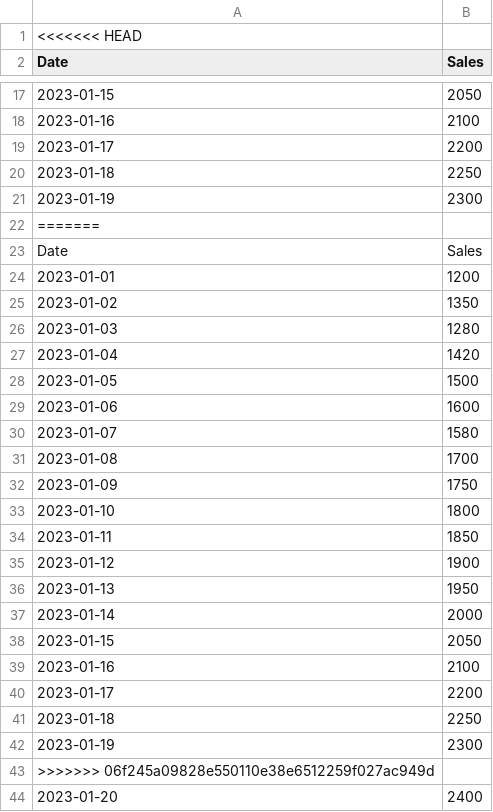
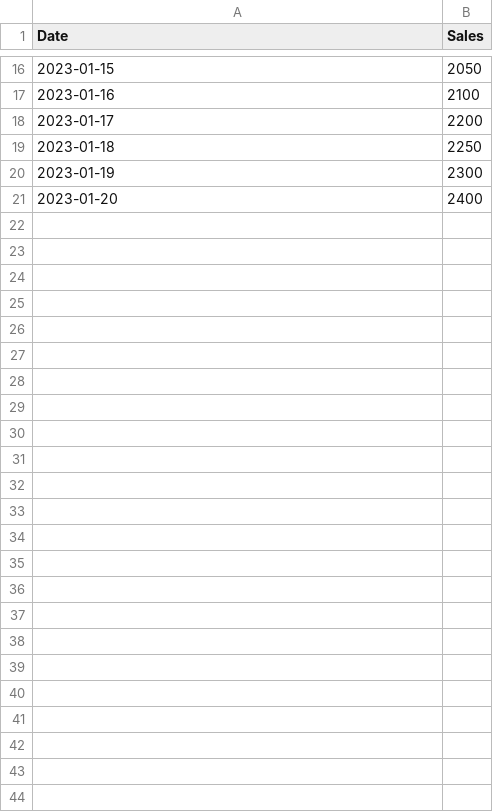
Before and after one commit to DIVYA-SH15/Sales_Forecasting_Business, a CSV file: sales.csv, drawn as a sheet; only a part is shown, gaps mark what is left out; the diff names each change by its address in the sheet, - before the commit and + after, or states it on an @@ line.

```diff
--- a/sales.csv
+++ b/sales.csv
-row 1: <<<<<<< HEAD
-row 22: =======
-row 23: Date | Sales
-row 24: 2023-01-01 | 1200
-row 25: 2023-01-02 | 1350
-row 26: 2023-01-03 | 1280
-row 27: 2023-01-04 | 1420
-row 28: 2023-01-05 | 1500
-row 29: 2023-01-06 | 1600
-row 30: 2023-01-07 | 1580
-row 31: 2023-01-08 | 1700
-row 32: 2023-01-09 | 1750
-row 33: 2023-01-10 | 1800
-row 34: 2023-01-11 | 1850
-row 35: 2023-01-12 | 1900
-row 36: 2023-01-13 | 1950
-row 37: 2023-01-14 | 2000
-row 38: 2023-01-15 | 2050
-row 39: 2023-01-16 | 2100
-row 40: 2023-01-17 | 2200
-row 41: 2023-01-18 | 2250
-row 42: 2023-01-19 | 2300
-row 43: >>>>>>> 06f245a09828e550110e38e6512259f027ac949d
```
Also changed, not shown: 3 other files.
